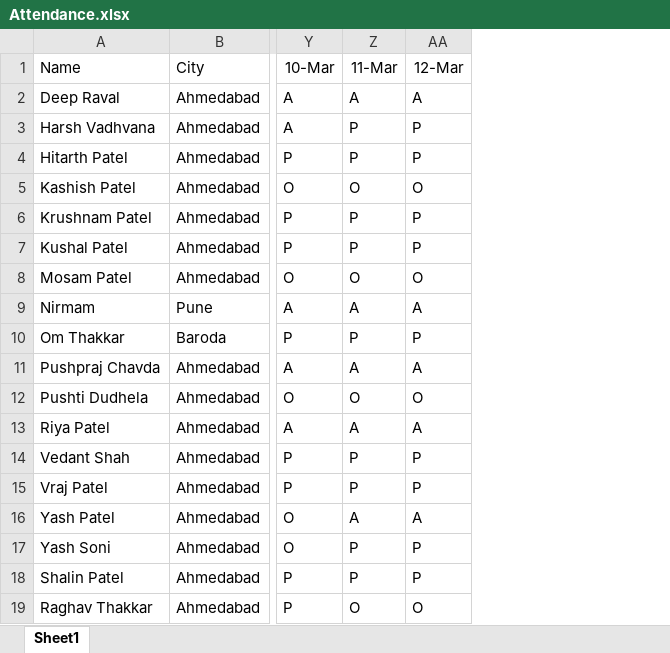
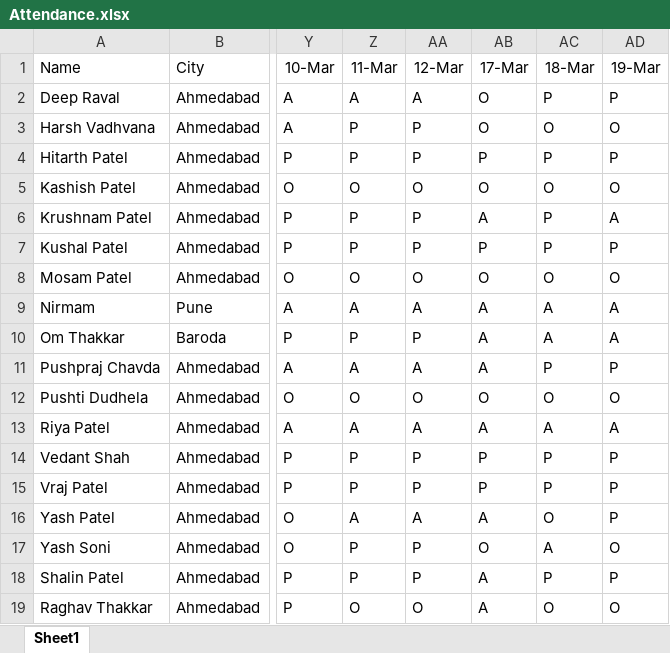
Before and after one commit to alakhpandya/all_batches, an Excel workbook: 2026_DSAIML_Club_Batch/Attendance.xlsx, sheet Sheet1, drawn as a sheet; only a part is shown, gaps mark what is left out; values as stored, in another font and other column widths than the file's, no borders; the diff names each change by its address in the sheet, - before the commit and + after, or states it on an @@ line.

```diff
--- a/2026_DSAIML_Club_Batch/Attendance.xlsx (sheet Sheet1)
+++ b/2026_DSAIML_Club_Batch/Attendance.xlsx (sheet Sheet1)
+column AB (17-Mar), rows 2-19: O | O | P | O | A | P | O | A | A | A | O | A | P | P | A | O | A | A
+column AC (18-Mar), rows 2-19: P | O | P | O | P | P | O | A | A | P | O | A | P | P | O | A | P | O
+column AD (19-Mar), rows 2-19: P | O | P | O | A | P | O | A | A | P | O | A | P | P | P | O | P | O
```
Also changed, not shown: 2026_DSAIML_Club_Batch/01 Advanced Excel/2026_03_12.xlsx, 13 other files.
